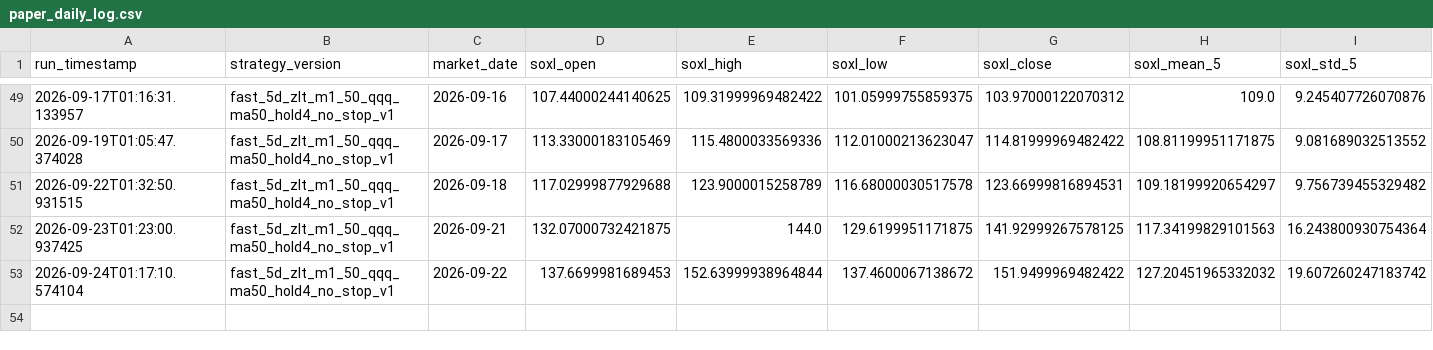
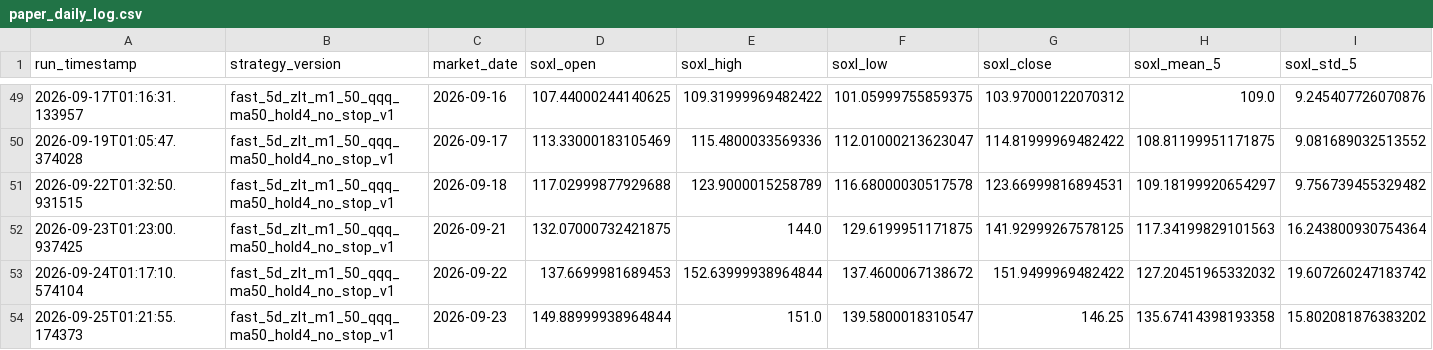
Before and after one commit to shoexue/soxl-bot, a CSV file: data/paper/paper_daily_log.csv, drawn as a sheet; only a part is shown, gaps mark what is left out; rows hold the shown columns only; the diff names each change by its address in the sheet, - before the commit and + after, or states it on an @@ line.

```diff
--- a/data/paper/paper_daily_log.csv
+++ b/data/paper/paper_daily_log.csv
+row 54: 2026-09-25T01:21:55.174373 | fast_5d_zlt_m1_50_qqq_ma50_hold4_no_stop_v1 | 2026-09-23 | 149.88999938964844 | 151.0 | 139.5800018310547 | 146.25 | 135.67414398193358 | 15.802081876383202
```
Also changed, not shown: 1 other file.
